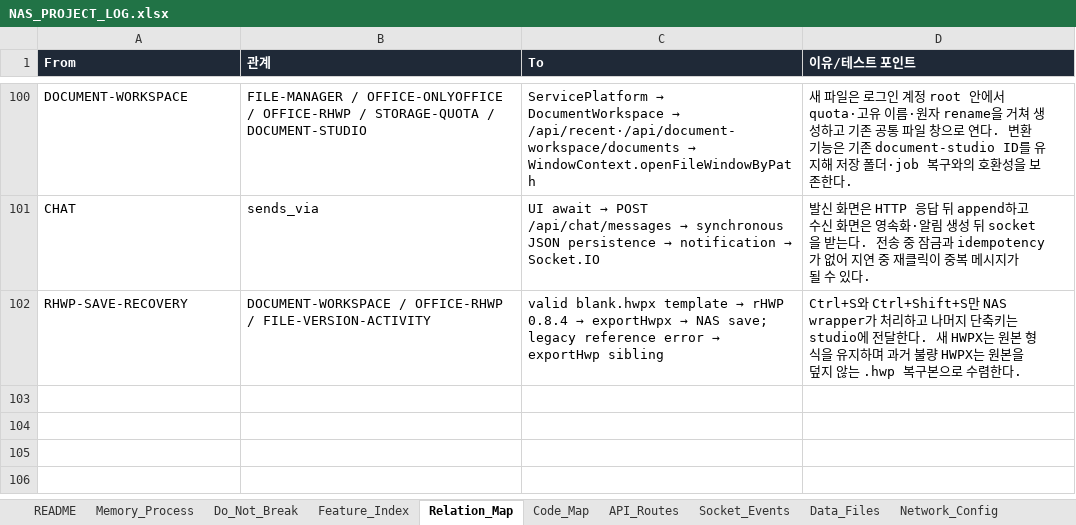
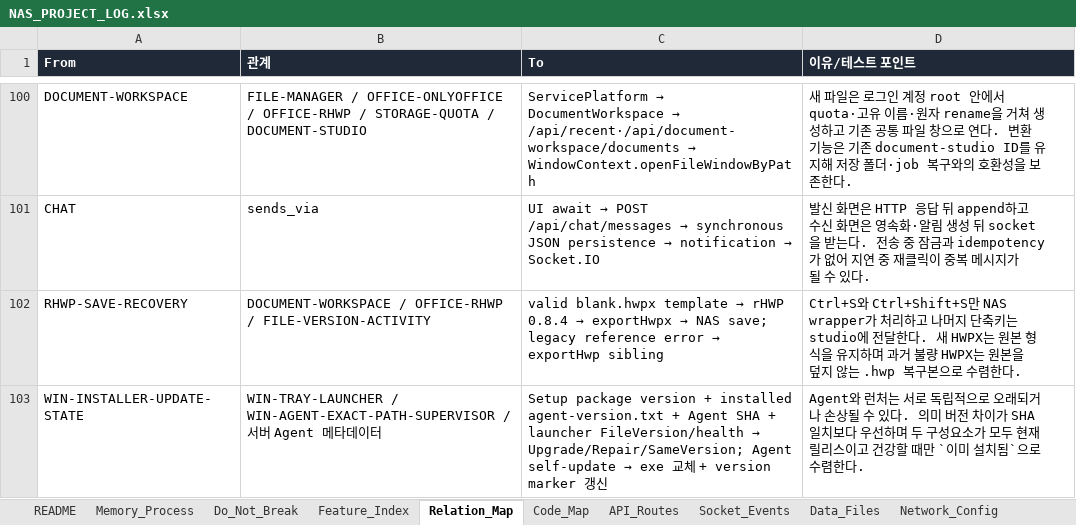
Before and after one commit to CLim020924/NAS_dev, an Excel workbook: docs/NAS_PROJECT_LOG.xlsx, sheet Relation_Map, drawn as a sheet; only a part is shown, gaps mark what is left out; values as stored, in another font and other column widths than the file's, no borders; the diff names each change by its address in the sheet, - before the commit and + after, or states it on an @@ line.

Commit message:
docs: record NAS Drive update-state fix

```diff
--- a/docs/NAS_PROJECT_LOG.xlsx (sheet Relation_Map)
+++ b/docs/NAS_PROJECT_LOG.xlsx (sheet Relation_Map)
+row 103: WIN-INSTALLER-UPDATE-STATE | WIN-TRAY-LAUNCHER / WIN-AGENT-EXACT-PATH-SUPERVISOR / 서버 Agent 메타데이터 | Setup package version + installed agent-version.txt + Agent SHA + launcher FileVersion/health → Upgrade/Repair/SameVersion; Agent self-update → exe 교체 + version marker 갱신 | Agent와 런처는 서로 독립적으로 오래되거나 손상될 수 있다. 의미 버전 차이가 SHA 일치보다 우선하며 두 구성요소가 모두 현재 릴리스이고 건강할 때만 `이미 설치됨`으로 수렴한다.
```
Also changed, not shown: sheet Code_Map, sheet Patch_Log, sheet Feature_Index, sheet Do_Not_Break, sheet Request_Archive, 1 other file.
